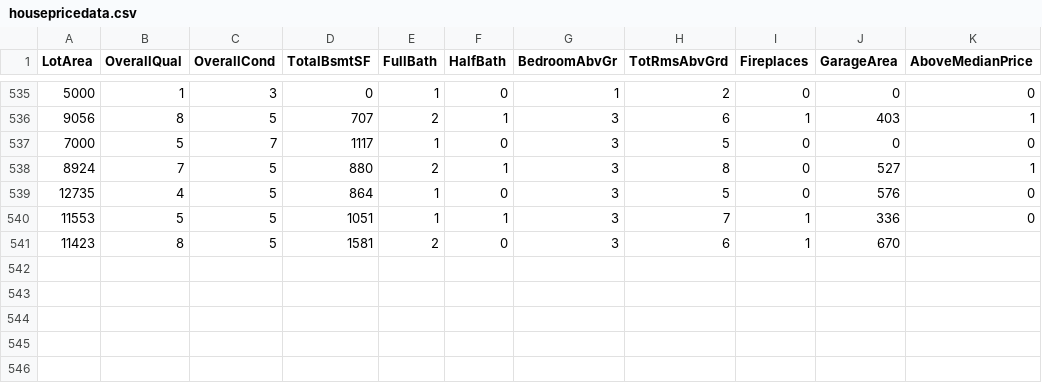
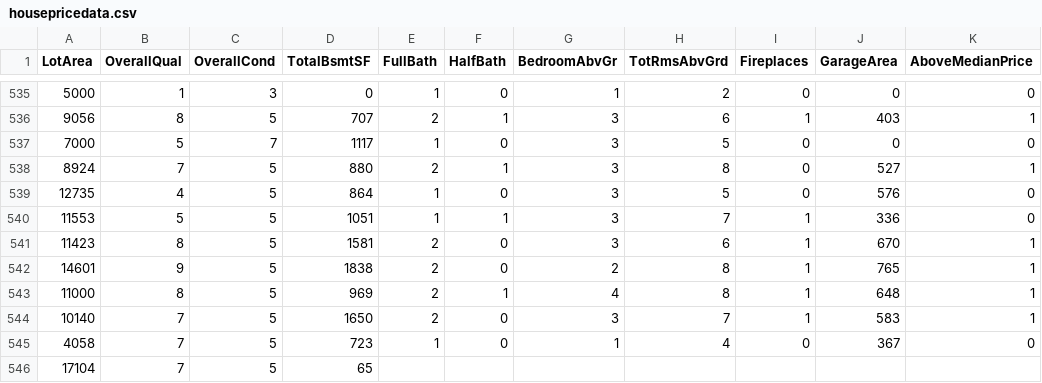
Before and after one commit to reapersy/advanced-neural-net-library, a CSV file: Examples/HousepricesPython/dataset/housepricedata.csv, drawn as a sheet; only a part is shown, gaps mark what is left out.

Commit message:
Cleanup and docs

```diff
--- a/Examples/HousepricesPython/dataset/housepricedata.csv
+++ b/Examples/HousepricesPython/dataset/housepricedata.csv
@@ -540,2 +540,7 @@ LotArea,OverallQual,OverallCond,TotalBsmtSF,FullBath,HalfBath,BedroomAbvGr,TotRm
 11553,5,5,1051,1,1,3,7,1,336,0
-11423,8,5,1581,2,0,3,6,1,670
+11423,8,5,1581,2,0,3,6,1,670,1
+14601,9,5,1838,2,0,2,8,1,765,1
+11000,8,5,969,2,1,4,8,1,648,1
+10140,7,5,1650,2,0,3,7,1,583,1
+4058,7,5,723,1,0,1,4,0,367,0
+17104,7,5,65
```
